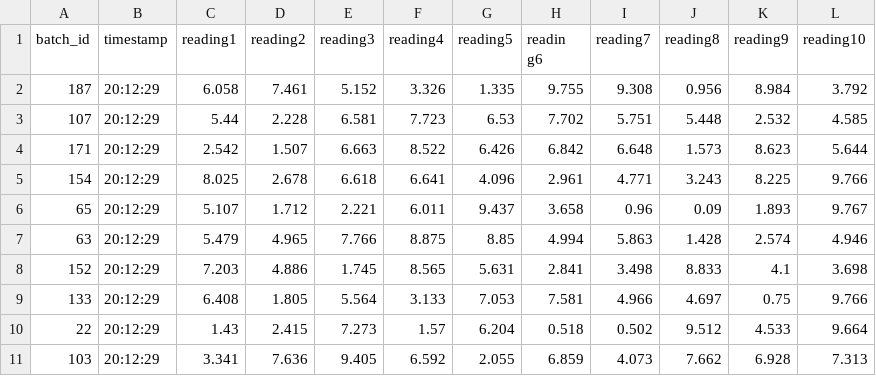
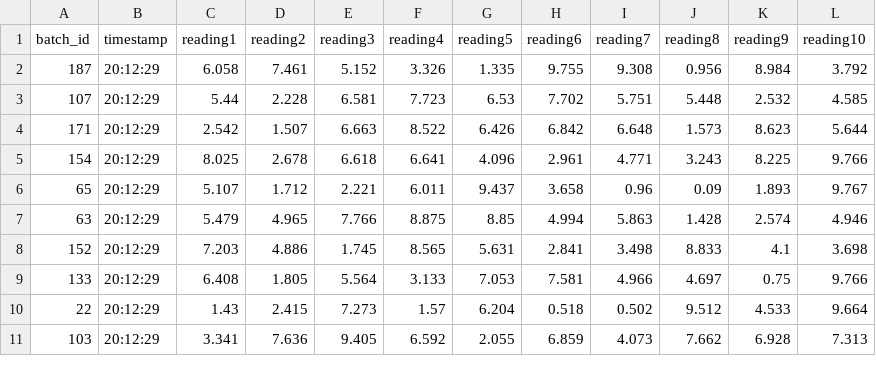
Before and after one commit to LittleDinoCake/CF-Project, a CSV file: rawData.csv, drawn as a sheet.

Commit message:
Fixed copy error

```diff
--- a/rawData.csv
+++ b/rawData.csv
@@ -1,3 +1,2 @@
-"batch_id","timestamp","reading1","reading2","reading3","reading4","reading5","readin
-g6","reading7","reading8","reading9","reading10"
+"batch_id","timestamp","reading1","reading2","reading3","reading4","reading5","reading6","reading7","reading8","reading9","reading10"
 187,"20:12:29",6.058,7.461,5.152,3.326,1.335,9.755,9.308,0.956,8.984,3.792
```
